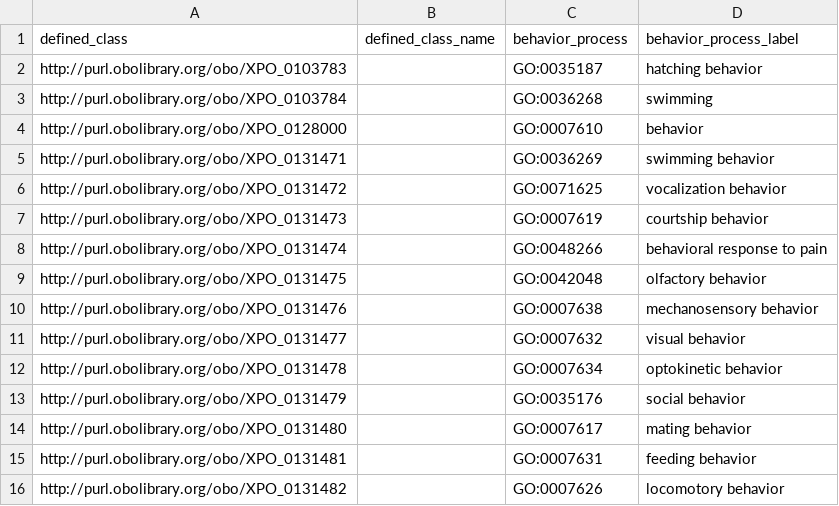
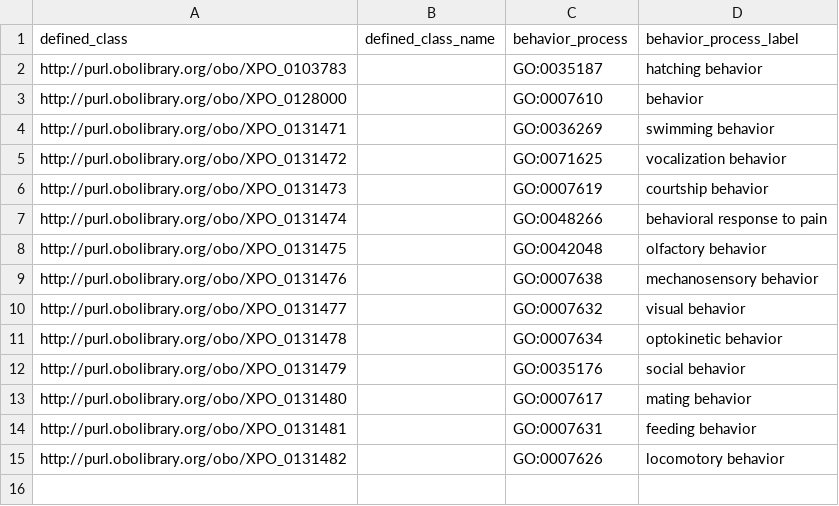
Before and after one commit to obophenotype/xenopus-phenotype-ontology, a TSV file: src/patterns/data/manual/abnormalAbsenceOfBehavior.tsv, drawn as a sheet.

```diff
--- a/src/patterns/data/manual/abnormalAbsenceOfBehavior.tsv
+++ b/src/patterns/data/manual/abnormalAbsenceOfBehavior.tsv
@@ -2,3 +2,2 @@ defined_class	defined_class_name	behavior_process	behavior_process_label
 http://purl.obolibrary.org/obo/XPO_0103783		GO:0035187	hatching behavior
-http://purl.obolibrary.org/obo/XPO_0103784		GO:0036268	swimming
 http://purl.obolibrary.org/obo/XPO_0128000		GO:0007610	behavior
```
Also changed, not shown: src/patterns/data/manual/abnormallyDecreasedSizeOfAnatomicalEntity.tsv, src/patterns/data/manual/malformedAnatomicalEntityInLocation.tsv, 2 other files.
